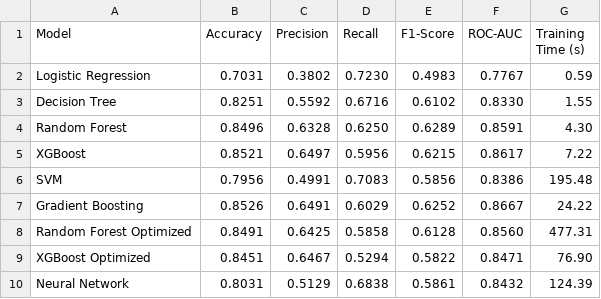
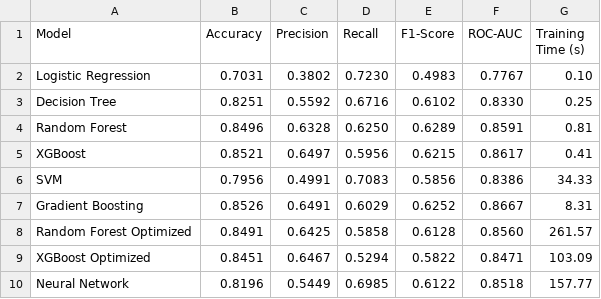
Before and after one commit to mayxuri/bank_churn_aiml, a CSV file: results/model_comparison.csv, drawn as a sheet.

Commit message:
Fix RowNumber feature issue and update models for deployment

```diff
--- a/results/model_comparison.csv
+++ b/results/model_comparison.csv
@@ -1,10 +1,10 @@
 Model,Accuracy,Precision,Recall,F1-Score,ROC-AUC,Training Time (s)
-Logistic Regression,0.7031,0.3802,0.7230,0.4983,0.7767,0.59
-Decision Tree,0.8251,0.5592,0.6716,0.6102,0.8330,1.55
-Random Forest,0.8496,0.6328,0.6250,0.6289,0.8591,4.30
-XGBoost,0.8521,0.6497,0.5956,0.6215,0.8617,7.22
-SVM,0.7956,0.4991,0.7083,0.5856,0.8386,195.48
-Gradient Boosting,0.8526,0.6491,0.6029,0.6252,0.8667,24.22
-Random Forest Optimized,0.8491,0.6425,0.5858,0.6128,0.8560,477.31
-XGBoost Optimized,0.8451,0.6467,0.5294,0.5822,0.8471,76.90
-Neural Network,0.8031,0.5129,0.6838,0.5861,0.8432,124.39
+Logistic Regression,0.7031,0.3802,0.7230,0.4983,0.7767,0.10
+Decision Tree,0.8251,0.5592,0.6716,0.6102,0.8330,0.25
+Random Forest,0.8496,0.6328,0.6250,0.6289,0.8591,0.81
+XGBoost,0.8521,0.6497,0.5956,0.6215,0.8617,0.41
+SVM,0.7956,0.4991,0.7083,0.5856,0.8386,34.33
+Gradient Boosting,0.8526,0.6491,0.6029,0.6252,0.8667,8.31
+Random Forest Optimized,0.8491,0.6425,0.5858,0.6128,0.8560,261.57
+XGBoost Optimized,0.8451,0.6467,0.5294,0.5822,0.8471,103.09
+Neural Network,0.8196,0.5449,0.6985,0.6122,0.8518,157.77
```
Also changed, not shown: results/association_rules.csv, 2 other files.
